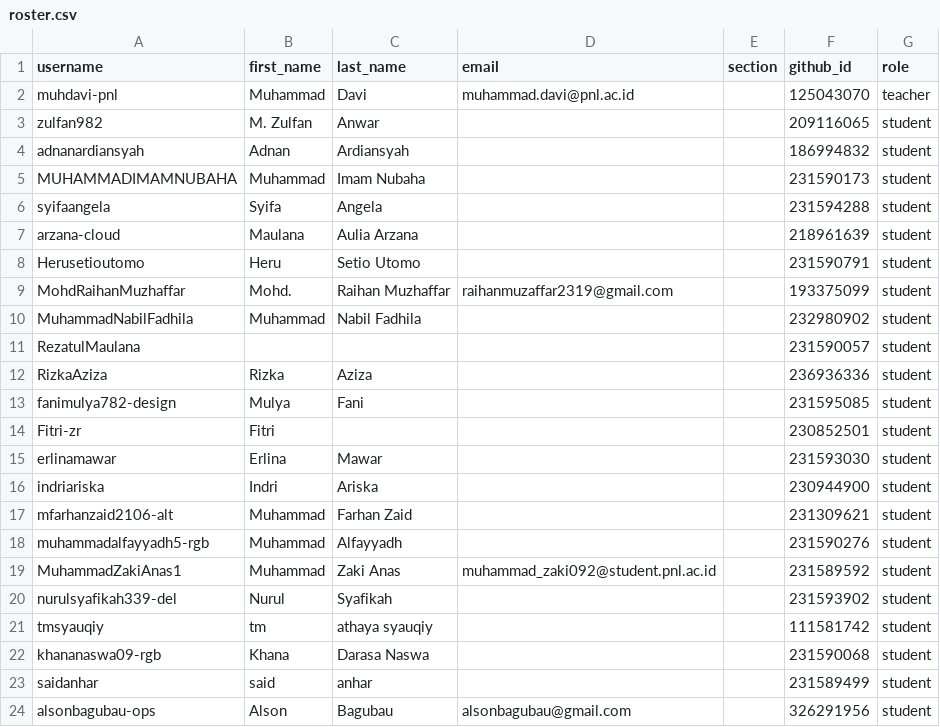
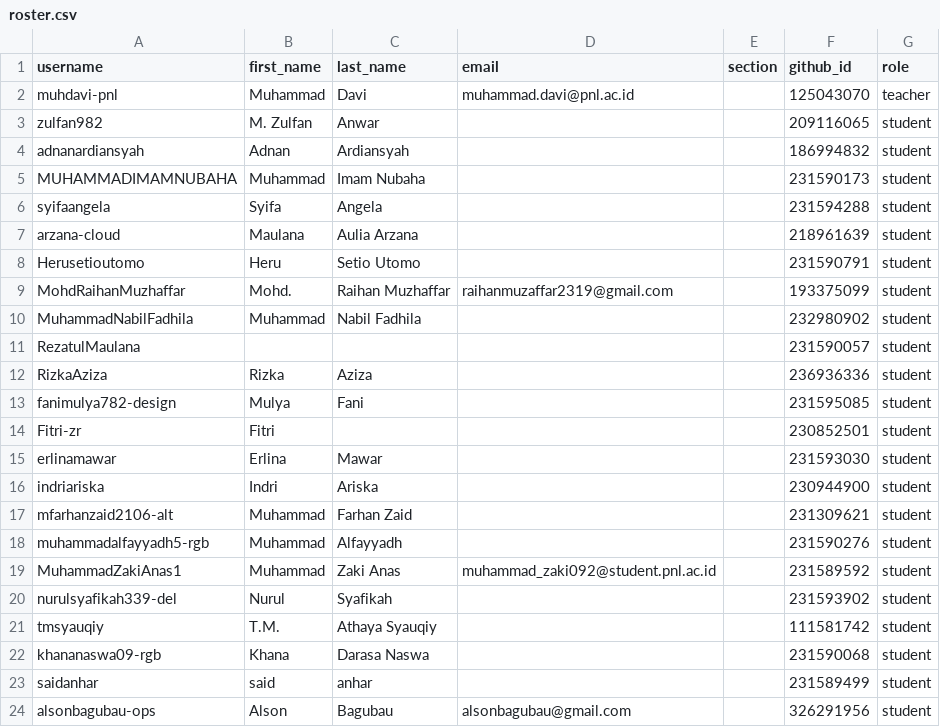
Before and after one commit to tik-pnl/classroom50, a CSV file: 2024-trkj-b/roster.csv, drawn as a sheet.

Commit message:
[Classroom 50] Edit student: 2024-trkj-b/tmsyauqiy

```diff
--- a/2024-trkj-b/roster.csv
+++ b/2024-trkj-b/roster.csv
@@ -20,3 +20,3 @@ MuhammadZakiAnas1,Muhammad,Zaki Anas,muhammad_zaki092@student.pnl.ac.id,,2315895
 nurulsyafikah339-del,Nurul,Syafikah,,,231593902,student
-tmsyauqiy,tm,athaya syauqiy,,,111581742,student
+tmsyauqiy,T.M.,Athaya Syauqiy,,,111581742,student
 khananaswa09-rgb,Khana,Darasa Naswa,,,231590068,student
```
